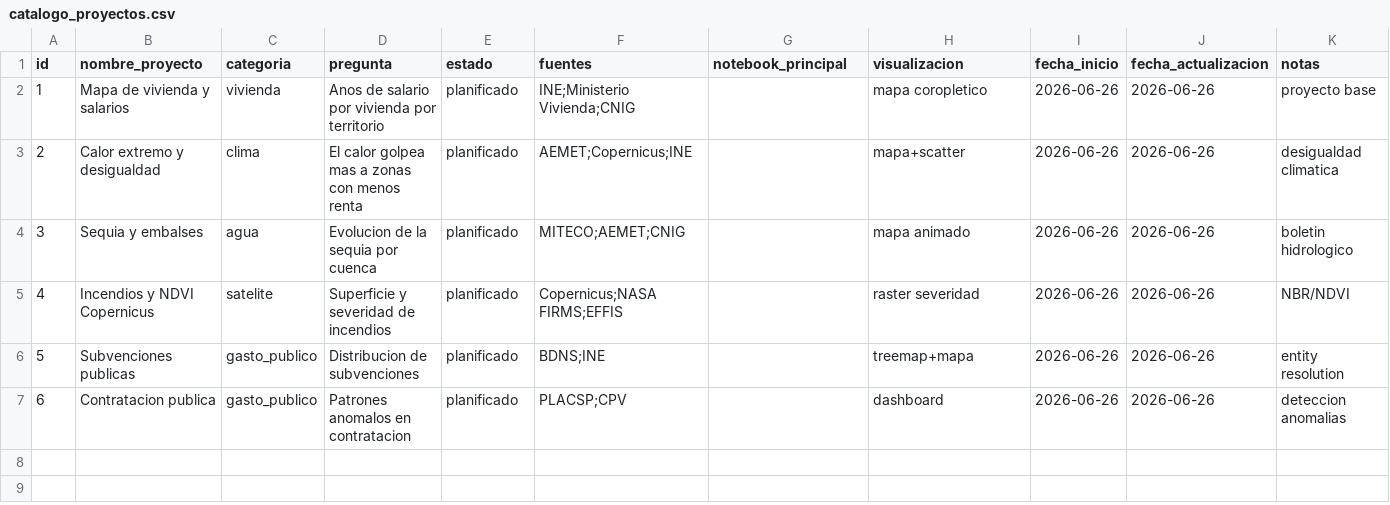
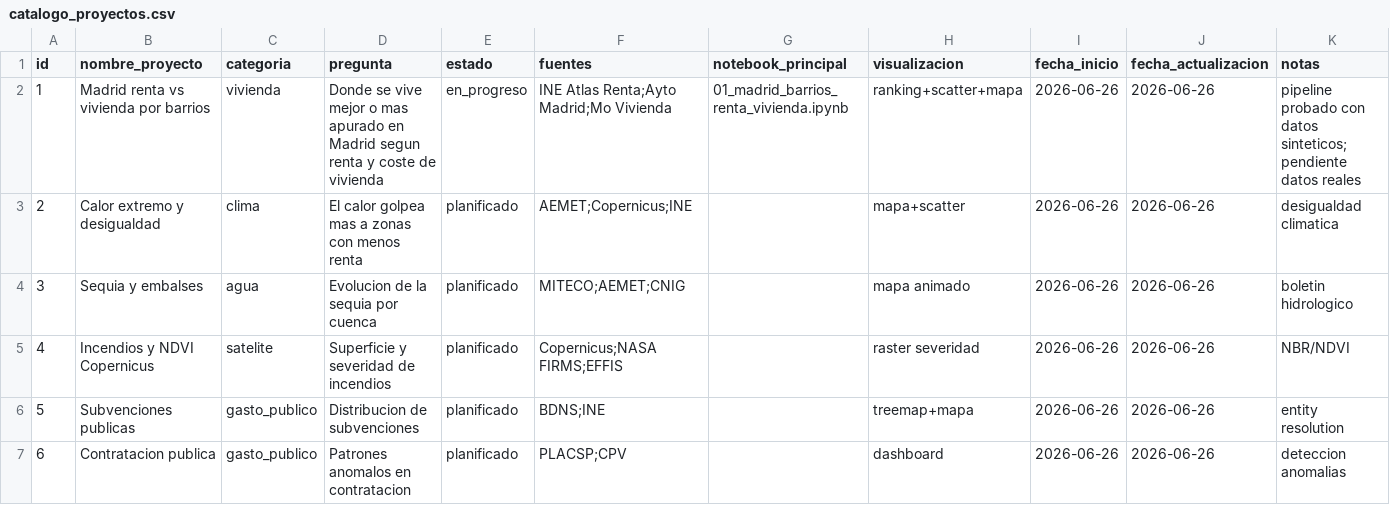
Before and after one commit to pedromaaz13/open-data-lab, a CSV file: 09_data_catalog/catalogo_proyectos.csv, drawn as a sheet.

```diff
--- a/09_data_catalog/catalogo_proyectos.csv
+++ b/09_data_catalog/catalogo_proyectos.csv
@@ -1,3 +1,3 @@
 id,nombre_proyecto,categoria,pregunta,estado,fuentes,notebook_principal,visualizacion,fecha_inicio,fecha_actualizacion,notas
-1,Mapa de vivienda y salarios,vivienda,Anos de salario por vivienda por territorio,planificado,INE;Ministerio Vivienda;CNIG,,mapa coropletico,2026-06-26,2026-06-26,proyecto base
+1,Madrid renta vs vivienda por barrios,vivienda,Donde se vive mejor o mas apurado en Madrid segun renta y coste de vivienda,en_progreso,INE Atlas Renta;Ayto Madrid;Mo Vivienda,01_madrid_barrios_renta_vivienda.ipynb,ranking+scatter+mapa,2026-06-26,2026-06-26,pipeline probado con datos sinteticos; pendiente datos reales
 2,Calor extremo y desigualdad,clima,El calor golpea mas a zonas con menos renta,planificado,AEMET;Copernicus;INE,,mapa+scatter,2026-06-26,2026-06-26,desigualdad climatica
```
Also changed, not shown: 14 other files.
